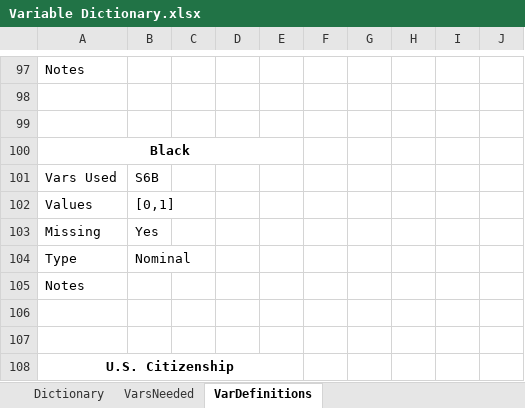
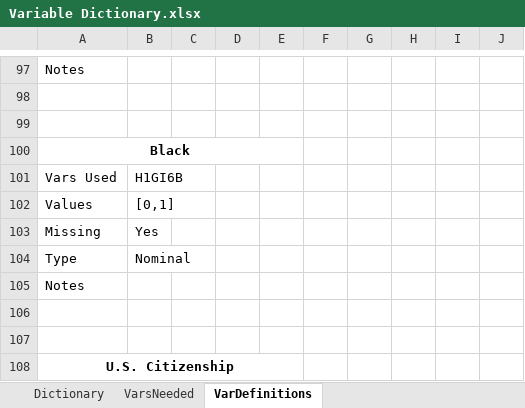
Before and after one commit to N3uralN3twork/R-Projects, an Excel workbook: ADD Health/Variable Dictionary.xlsx, sheet VarDefinitions, drawn as a sheet; only a part is shown, gaps mark what is left out; values as stored, in another font and other column widths than the file's, no borders; the diff covers the shown part only; the diff names each change by its address in the sheet, - before the commit and + after, or states it on an @@ line.

```diff
--- a/ADD Health/Variable Dictionary.xlsx (sheet VarDefinitions)
+++ b/ADD Health/Variable Dictionary.xlsx (sheet VarDefinitions)
-B101: S6B
+B101: H1GI6B
```
Also changed, not shown: 72 added rows elsewhere in this sheet, sheet Dictionary, ADD Health/Table.xlsx, 6 other files.
